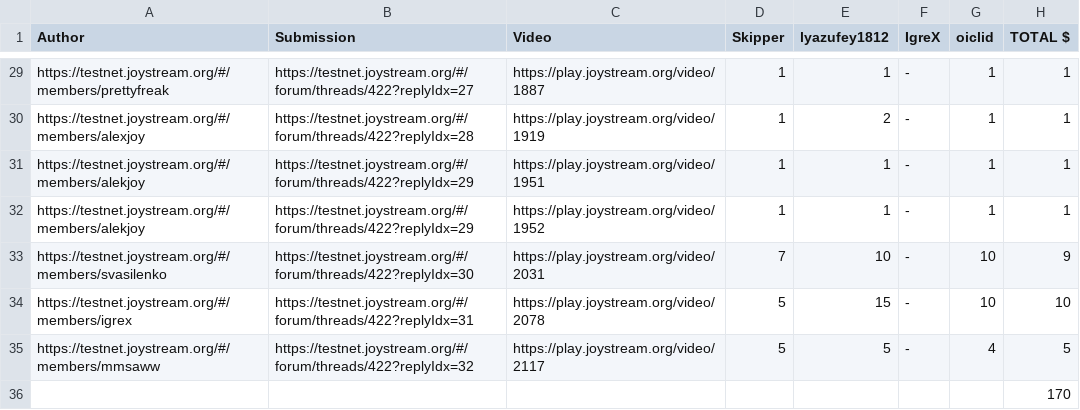
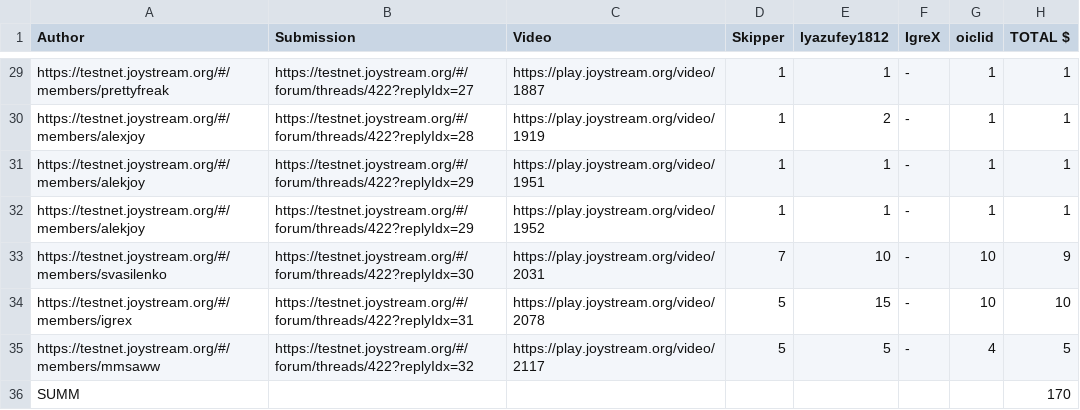
Before and after one commit to rustamkakar/Joystream-maxlevush, a CSV file: bounty18_report_25.07.21.csv, drawn as a sheet; only a part is shown, gaps mark what is left out.

Commit message:
Update bounty18_report_25.07.21.csv

```diff
--- a/bounty18_report_25.07.21.csv
+++ b/bounty18_report_25.07.21.csv
@@ -35,2 +35,2 @@ https://testnet.joystream.org/#/members/igrex,https://testnet.joystream.org/#/fo
 https://testnet.joystream.org/#/members/mmsaww,https://testnet.joystream.org/#/forum/threads/422?replyIdx=32,https://play.joystream.org/video/2117,5,5,-,4,5
-,,,,,,,170
+SUMM,,,,,,,170
```
